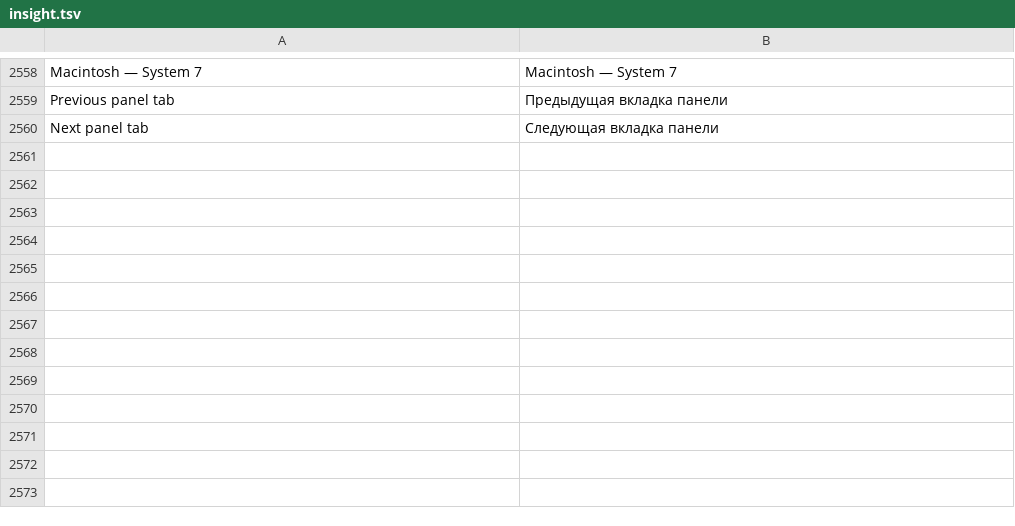
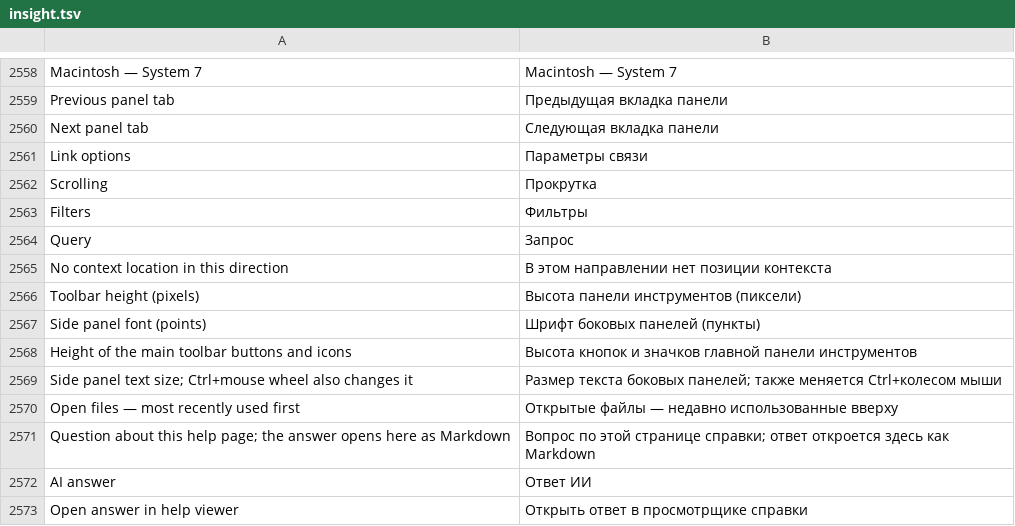
Before and after one commit to bhgv/geany-insight, a TSV file: insight/locale/insight.tsv, drawn as a sheet; only a part is shown, gaps mark what is left out.

Commit message:
Unify compact option groups, reveal navigation targets, add MRU tabs and AI help pages

```diff
--- a/insight/locale/insight.tsv
+++ b/insight/locale/insight.tsv
@@ -2560 +2560,14 @@ Previous panel tab	Предыдущая вкладка панели
 Next panel tab	Следующая вкладка панели
+Link options	Параметры связи
+Scrolling	Прокрутка
+Filters	Фильтры
+Query	Запрос
+No context location in this direction	В этом направлении нет позиции контекста
+Toolbar height (pixels)	Высота панели инструментов (пиксели)
+Side panel font (points)	Шрифт боковых панелей (пункты)
+Height of the main toolbar buttons and icons	Высота кнопок и значков главной панели инструментов
+Side panel text size; Ctrl+mouse wheel also changes it	Размер текста боковых панелей; также меняется Ctrl+колесом мыши
+Open files — most recently used first	Открытые файлы — недавно использованные вверху
+Question about this help page; the answer opens here as Markdown	Вопрос по этой странице справки; ответ откроется здесь как Markdown
+AI answer	Ответ ИИ
+Open answer in help viewer	Открыть ответ в просмотрщике справки
```
Also changed, not shown: 20 other files.
